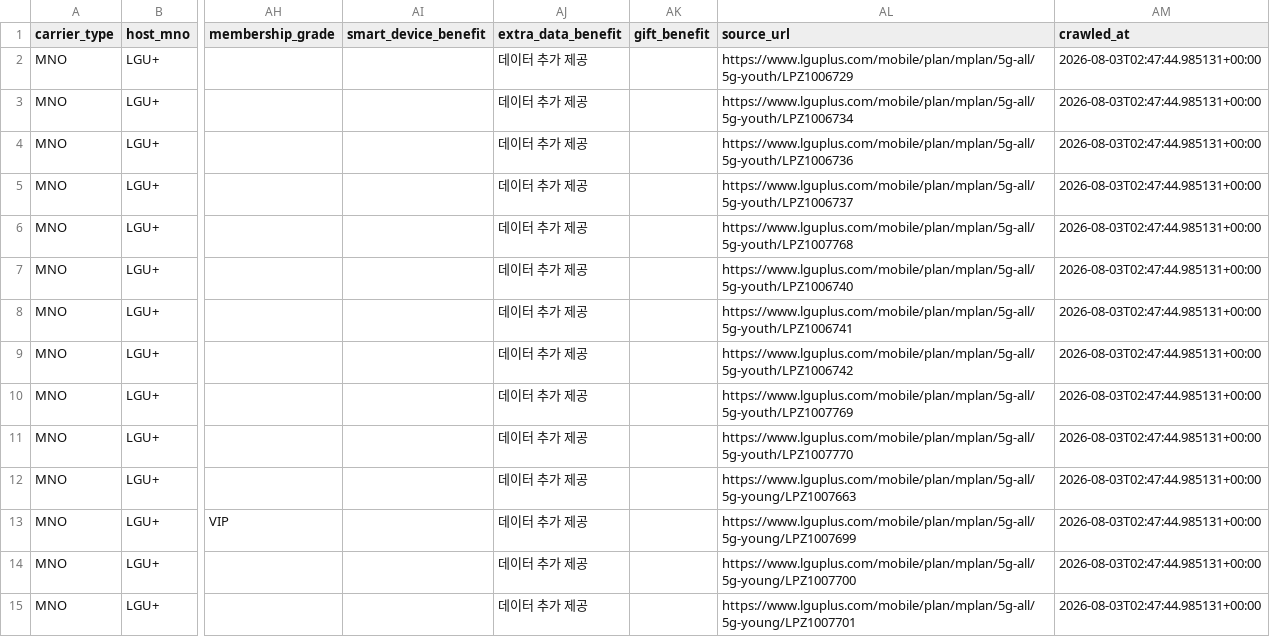
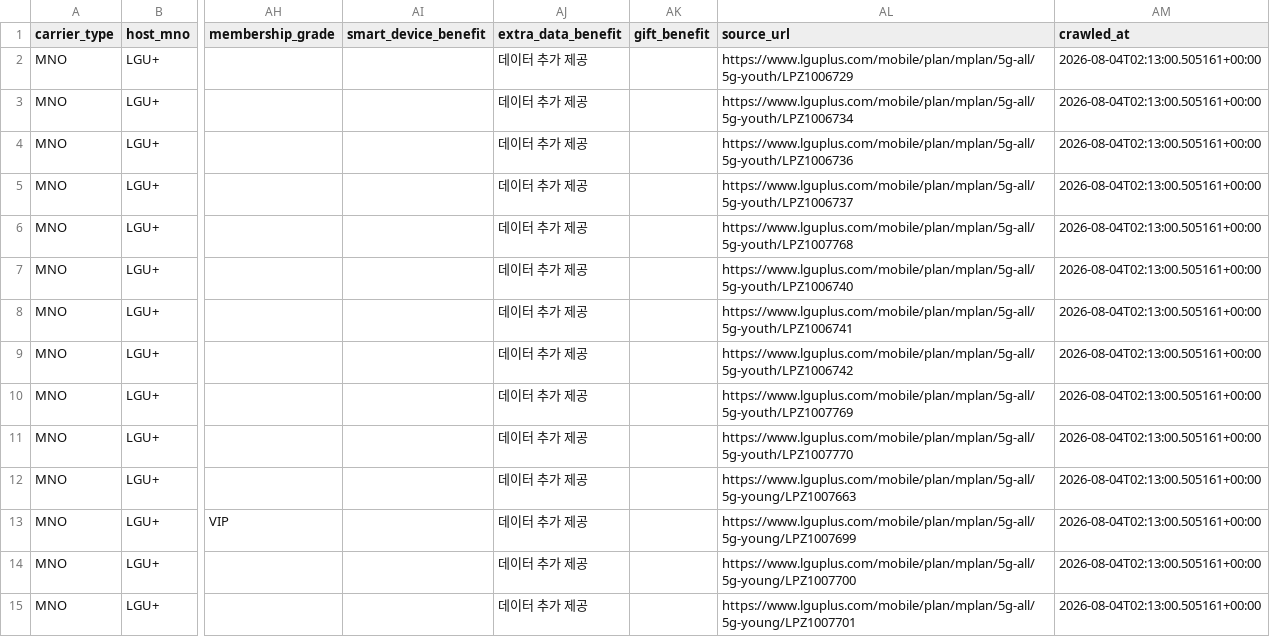
Before and after one commit to karls-seon/Asac-skB, a CSV file: data/interim/lguplus_plans.csv, drawn as a sheet; only a part is shown, gaps mark what is left out; the diff covers the shown part only; the diff names each change by its address in the sheet, - before the commit and + after, or states it on an @@ line.

```diff
--- a/data/interim/lguplus_plans.csv
+++ b/data/interim/lguplus_plans.csv
-AM2:AM15 (crawled_at): 2026-08-03T02:47:44.985131+00:00
+AM2:AM15 (crawled_at): 2026-08-04T02:13:00.505161+00:00
```
Also changed, not shown: 148 edited cells elsewhere in this file, data/interim/skt_plans.csv, 8 other files.
